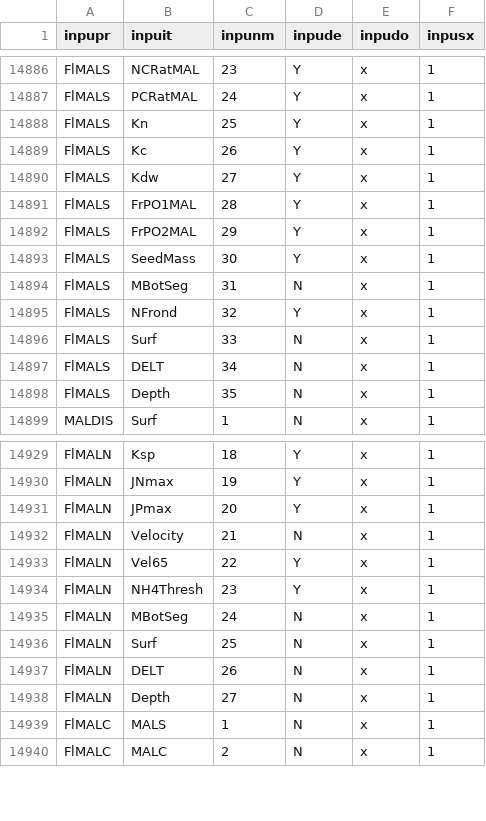
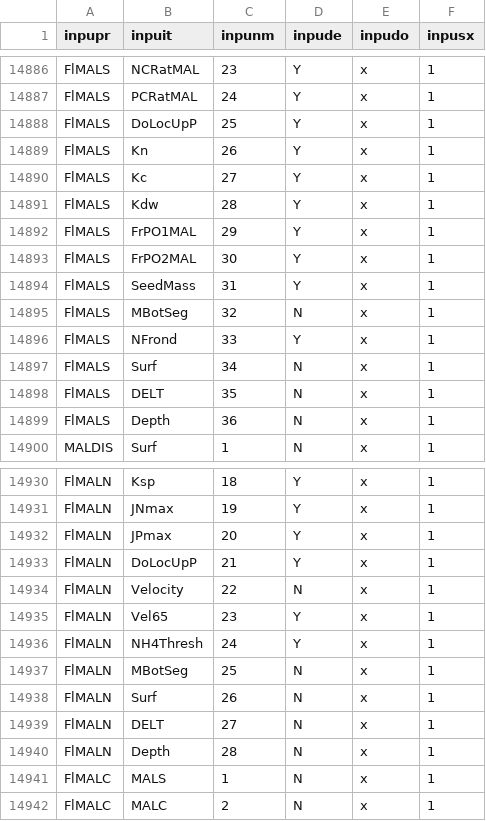
Before and after one commit to RSchueder/MALG, a CSV file: code/tables/inputs.csv, drawn as a sheet; only a part is shown, gaps mark what is left out.

```diff
--- a/code/tables/inputs.csv
+++ b/code/tables/inputs.csv
@@ -14887,13 +14887,14 @@ inpupr,inpuit,inpunm,inpude,inpudo,inpusx
 "FlMALS    ","PCRatMAL  ",  24,"Y","x",1
-"FlMALS    ","Kn        ",  25,"Y","x",1
-"FlMALS    ","Kc        ",  26,"Y","x",1
-"FlMALS    ","Kdw       ",  27,"Y","x",1
-"FlMALS    ","FrPO1MAL  ",  28,"Y","x",1
-"FlMALS    ","FrPO2MAL  ",  29,"Y","x",1
-"FlMALS    ","SeedMass  ",  30,"Y","x",1
-"FlMALS    ","MBotSeg   ",  31,"N","x",1
-"FlMALS    ","NFrond    ",  32,"Y","x",1
-"FlMALS    ","Surf      ",  33,"N","x",1
-"FlMALS    ","DELT      ",  34,"N","x",1
-"FlMALS    ","Depth     ",  35,"N","x",1
+"FlMALS    ","DoLocUpP  ",  25,"Y","x",1
+"FlMALS    ","Kn        ",  26,"Y","x",1
+"FlMALS    ","Kc        ",  27,"Y","x",1
+"FlMALS    ","Kdw       ",  28,"Y","x",1
+"FlMALS    ","FrPO1MAL  ",  29,"Y","x",1
+"FlMALS    ","FrPO2MAL  ",  30,"Y","x",1
+"FlMALS    ","SeedMass  ",  31,"Y","x",1
+"FlMALS    ","MBotSeg   ",  32,"N","x",1
+"FlMALS    ","NFrond    ",  33,"Y","x",1
+"FlMALS    ","Surf      ",  34,"N","x",1
+"FlMALS    ","DELT      ",  35,"N","x",1
+"FlMALS    ","Depth     ",  36,"N","x",1
 "MALDIS    ","Surf      ",   1,"N","x",1
@@ -14931,9 +14932,10 @@ inpupr,inpuit,inpunm,inpude,inpudo,inpusx
 "FlMALN    ","JPmax     ",  20,"Y","x",1
-"FlMALN    ","Velocity  ",  21,"N","x",1
-"FlMALN    ","Vel65     ",  22,"Y","x",1
-"FlMALN    ","NH4Thresh ",  23,"Y","x",1
-"FlMALN    ","MBotSeg   ",  24,"N","x",1
-"FlMALN    ","Surf      ",  25,"N","x",1
-"FlMALN    ","DELT      ",  26,"N","x",1
-"FlMALN    ","Depth     ",  27,"N","x",1
+"FlMALN    ","DoLocUpP  ",  21,"Y","x",1
+"FlMALN    ","Velocity  ",  22,"N","x",1
+"FlMALN    ","Vel65     ",  23,"Y","x",1
+"FlMALN    ","NH4Thresh ",  24,"Y","x",1
+"FlMALN    ","MBotSeg   ",  25,"N","x",1
+"FlMALN    ","Surf      ",  26,"N","x",1
+"FlMALN    ","DELT      ",  27,"N","x",1
+"FlMALN    ","Depth     ",  28,"N","x",1
 "FlMALC    ","MALS      ",   1,"N","x",1
```
Also changed, not shown: 45 other files.
